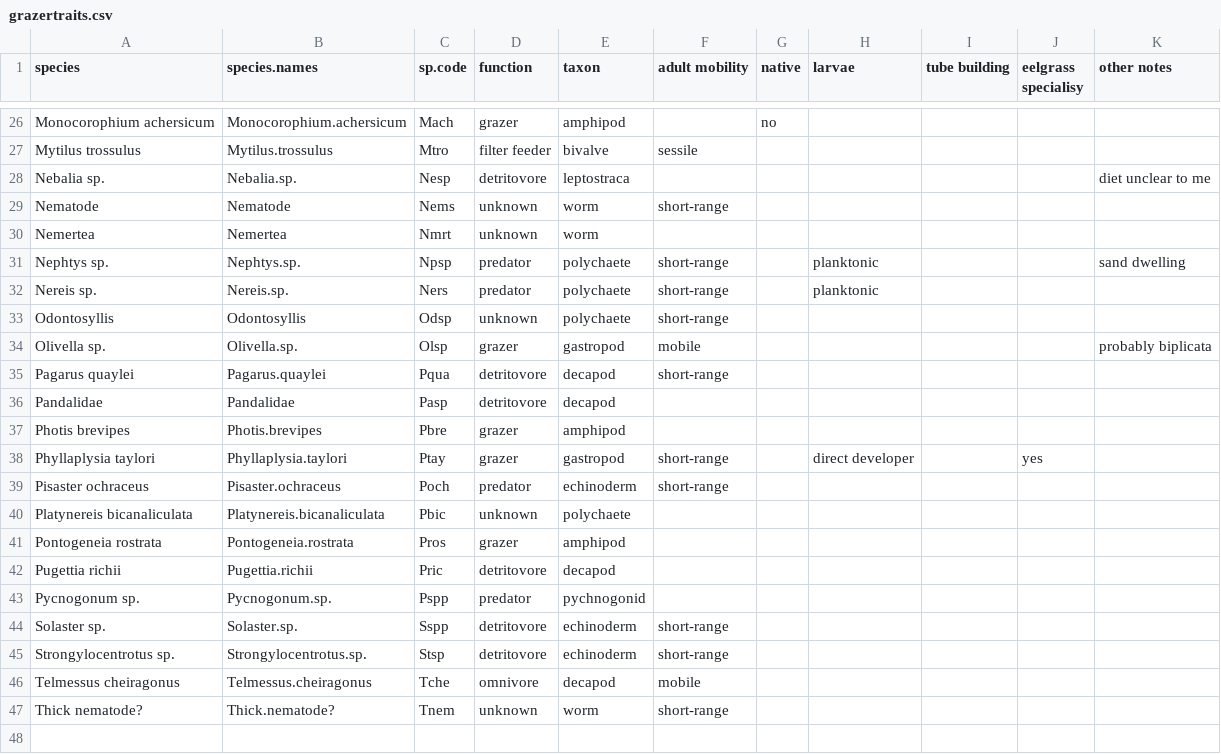
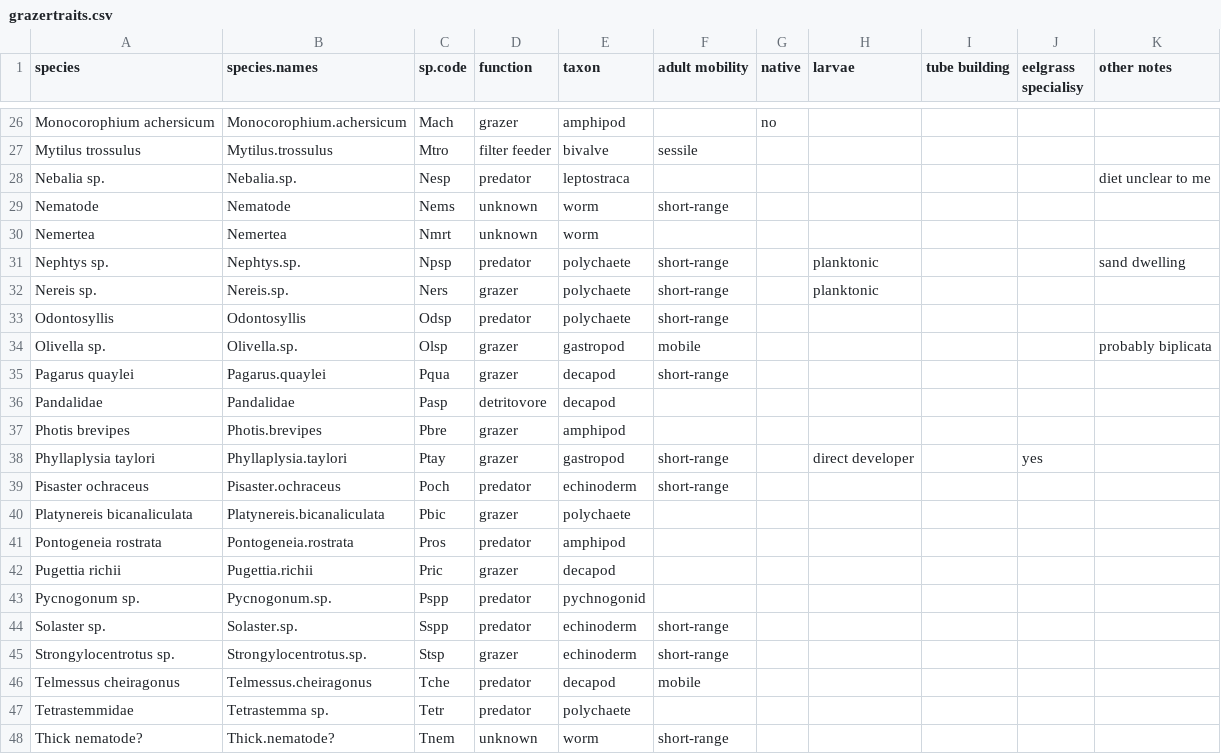
Before and after one commit to OConnor-Lab-UBC/whippo_2015, a CSV file: grazertraits.csv, drawn as a sheet; only a part is shown, gaps mark what is left out; the diff covers the shown part only.

Commit message:
changed some of the grazer traits

```diff
--- a/grazertraits.csv
+++ b/grazertraits.csv
@@ -27,3 +27,3 @@ Monocorophium achersicum,Monocorophium.achersicum,Mach,grazer,amphipod,,no,,,,
 Mytilus trossulus,Mytilus.trossulus,Mtro,filter feeder,bivalve,sessile,,,,,
-Nebalia sp.,Nebalia.sp.,Nesp,detritovore,leptostraca,,,,,,diet unclear to me
+Nebalia sp.,Nebalia.sp.,Nesp,predator,leptostraca,,,,,,diet unclear to me
 Nematode,Nematode,Nems,unknown,worm,short-range,,,,,
@@ -31,6 +31,6 @@ Nemertea,Nemertea,Nmrt,unknown,worm,,,,,,
 Nephtys sp.,Nephtys.sp.,Npsp,predator,polychaete,short-range,,planktonic,,,sand dwelling
-Nereis sp.,Nereis.sp.,Ners,predator,polychaete,short-range,,planktonic,,,
-Odontosyllis,Odontosyllis,Odsp,unknown,polychaete,short-range,,,,,
+Nereis sp.,Nereis.sp.,Ners,grazer,polychaete,short-range,,planktonic,,,
+Odontosyllis,Odontosyllis,Odsp,predator,polychaete,short-range,,,,,
 Olivella sp.,Olivella.sp.,Olsp,grazer,gastropod,mobile,,,,,probably biplicata
-Pagarus quaylei,Pagarus.quaylei,Pqua,detritovore,decapod,short-range,,,,,
+Pagarus quaylei,Pagarus.quaylei,Pqua,grazer,decapod,short-range,,,,,
 Pandalidae,Pandalidae,Pasp,detritovore,decapod,,,,,,
@@ -39,9 +39,10 @@ Phyllaplysia taylori,Phyllaplysia.taylori,Ptay,grazer,gastropod,short-range,,dir
 Pisaster ochraceus,Pisaster.ochraceus,Poch,predator,echinoderm,short-range,,,,,
-Platynereis bicanaliculata,Platynereis.bicanaliculata,Pbic,unknown,polychaete,,,,,,
-Pontogeneia rostrata,Pontogeneia.rostrata,Pros,grazer,amphipod,,,,,,
-Pugettia richii,Pugettia.richii,Pric,detritovore,decapod,,,,,,
+Platynereis bicanaliculata,Platynereis.bicanaliculata,Pbic,grazer,polychaete,,,,,,
+Pontogeneia rostrata,Pontogeneia.rostrata,Pros,predator,amphipod,,,,,,
+Pugettia richii,Pugettia.richii,Pric,grazer,decapod,,,,,,
 Pycnogonum sp.,Pycnogonum.sp.,Pspp,predator,pychnogonid,,,,,,
-Solaster sp.,Solaster.sp.,Sspp,detritovore,echinoderm,short-range,,,,,
-Strongylocentrotus sp.,Strongylocentrotus.sp.,Stsp,detritovore,echinoderm,short-range,,,,,
-Telmessus cheiragonus,Telmessus.cheiragonus,Tche,omnivore,decapod,mobile,,,,,
+Solaster sp.,Solaster.sp.,Sspp,predator,echinoderm,short-range,,,,,
+Strongylocentrotus sp.,Strongylocentrotus.sp.,Stsp,grazer,echinoderm,short-range,,,,,
+Telmessus cheiragonus,Telmessus.cheiragonus,Tche,predator,decapod,mobile,,,,,
+Tetrastemmidae,Tetrastemma sp.,Tetr,predator,polychaete,,,,,,
 Thick nematode?,Thick.nematode?,Tnem,unknown,worm,short-range,,,,,
```
Also changed, not shown: 7 edited cells elsewhere in this file, fishdata.csv, site_totals.csv, 2 other files.
